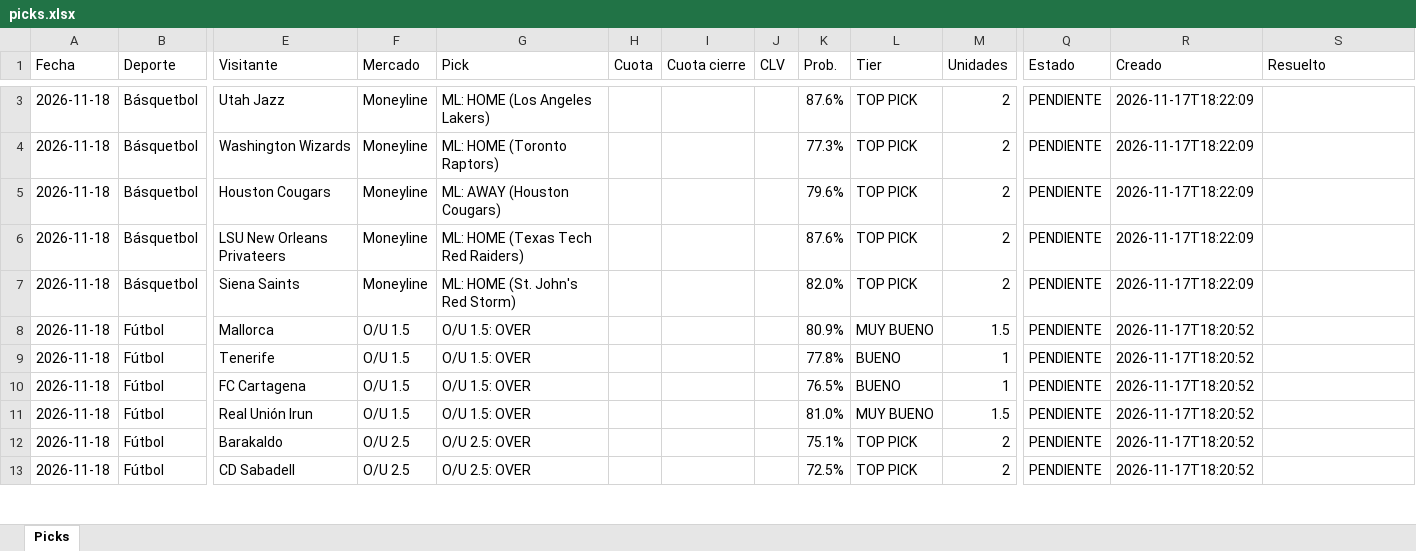
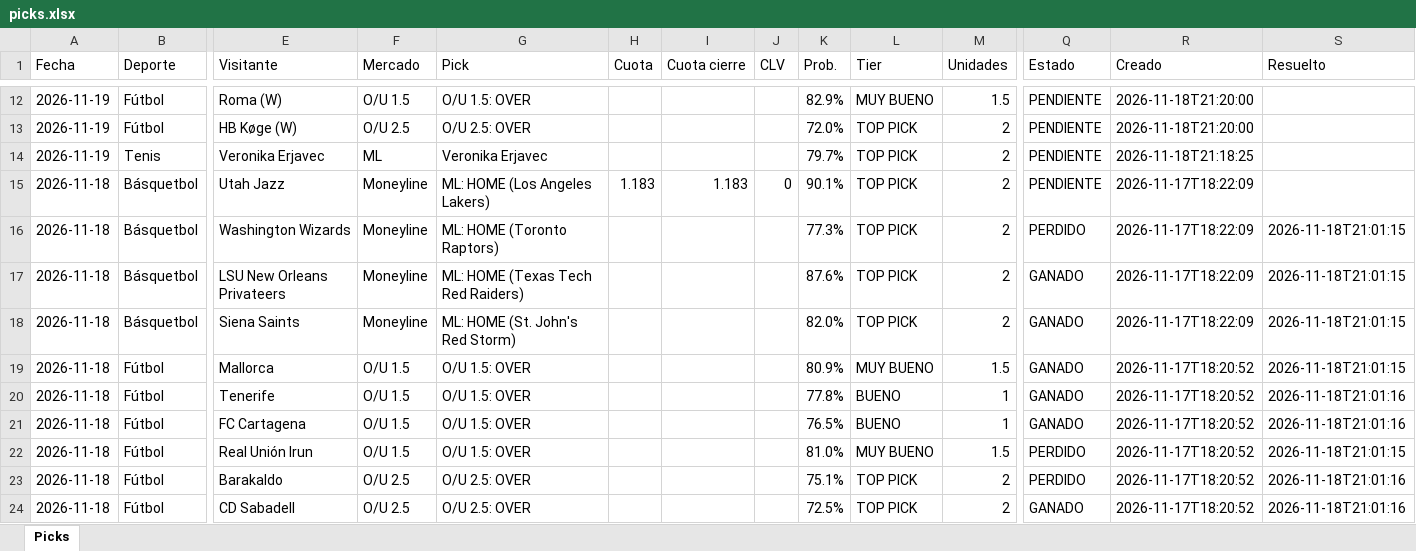
Before and after one commit to Adlax08/kronos-picks-web, an Excel workbook: data/picks.xlsx, sheet Picks, drawn as a sheet; only a part is shown, gaps mark what is left out; values as stored, in another font and other column widths than the file's, no cell formats; removed rows and columns are numbered as before the commit, all else as after; rows hold the shown columns only; the diff covers the shown part only; the diff names each change by its address in the sheet, - before the commit and + after, or states it on an @@ line.

Commit message:
Picks 2026-11-18 21:21

```diff
--- a/data/picks.xlsx (sheet Picks)
+++ b/data/picks.xlsx (sheet Picks)
+row 12: 2026-11-19 | Fútbol | Roma (W) | O/U 1.5 | O/U 1.5: OVER |  |  |  | 82.9% | MUY BUENO | 1.5 | PENDIENTE | 2026-11-18T21:20:00
+row 13: 2026-11-19 | Fútbol | HB Køge (W) | O/U 2.5 | O/U 2.5: OVER |  |  |  | 72.0% | TOP PICK | 2 | PENDIENTE | 2026-11-18T21:20:00
+row 14: 2026-11-19 | Tenis | Veronika Erjavec | ML | Veronika Erjavec |  |  |  | 79.7% | TOP PICK | 2 | PENDIENTE | 2026-11-18T21:18:25
-H15 (Cuota): (empty)
+H15 (Cuota): 1.183
-I15 (Cuota cierre): (empty)
+I15 (Cuota cierre): 1.183
-J15 (CLV): (empty)
+J15 (CLV): 0
-K15 (Prob.): 87.6%
+K15 (Prob.): 90.1%
-Q16 (Estado): PENDIENTE
+Q16 (Estado): PERDIDO
-S16 (Resuelto): (empty)
+S16 (Resuelto): 2026-11-18T21:01:15
-row 5: 2026-11-18 | Básquetbol | Houston Cougars | Moneyline | ML: AWAY (Houston Cougars) |  |  |  | 79.6% | TOP PICK | 2 | PENDIENTE | 2026-11-17T18:22:09
-Q17:Q21 (Estado): PENDIENTE
+Q17:Q21 (Estado): GANADO
-S17:S19 (Resuelto): (empty)
+S17:S19 (Resuelto): 2026-11-18T21:01:15
-S20:S21 (Resuelto): (empty)
+S20:S21 (Resuelto): 2026-11-18T21:01:16
-Q22:Q23 (Estado): PENDIENTE
+Q22:Q23 (Estado): PERDIDO
-S22 (Resuelto): (empty)
+S22 (Resuelto): 2026-11-18T21:01:15
-S23:S24 (Resuelto): (empty)
+S23:S24 (Resuelto): 2026-11-18T21:01:16
-Q24 (Estado): PENDIENTE
+Q24 (Estado): GANADO
```
Also changed, not shown: 9 added rows and 43 edited cells elsewhere in this sheet, cell formats, 43 other files.
